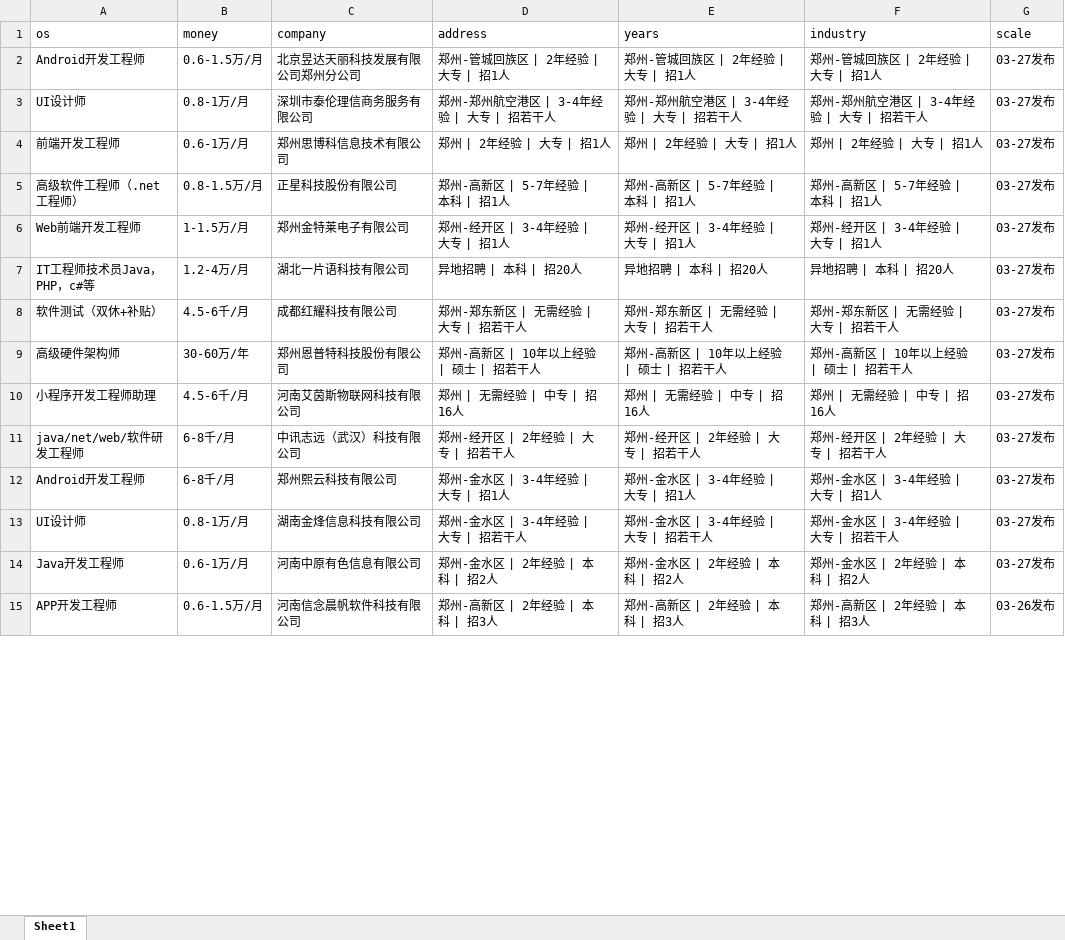
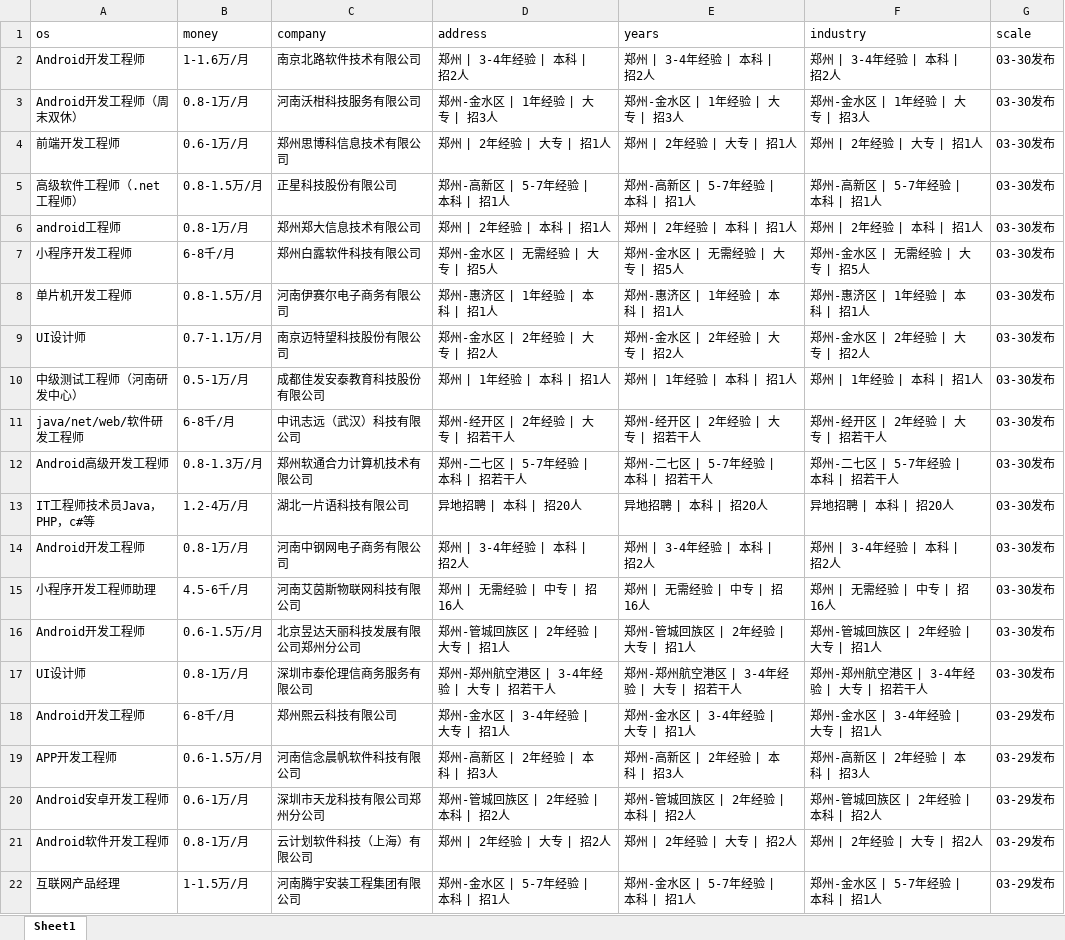
Before and after one commit to leigong2/AskQuastionApp, an Excel workbook: app/src/main/assets/【郑州,android招聘，求职】-前程无忧.xlsx, sheet Sheet1, drawn as a sheet; only a part is shown; values as stored, in another font and other column widths than the file's, no borders; removed rows and columns are numbered as before the commit, all else as after; the diff covers the shown part only; the diff names each change by its address in the sheet, - before the commit and + after, or states it on an @@ line.

```diff
--- a/app/src/main/assets/【郑州,android招聘，求职】-前程无忧.xlsx (sheet Sheet1)
+++ b/app/src/main/assets/【郑州,android招聘，求职】-前程无忧.xlsx (sheet Sheet1)
-B2 (money): 0.6-1.5万/月
+B2 (money): 1-1.6万/月
-C2 (company): 北京昱达天丽科技发展有限公司郑州分公司
+C2 (company): 南京北路软件技术有限公司
-D2 (address): 郑州-管城回族区 | 2年经验 | 大专 | 招1人
+D2 (address): 郑州 | 3-4年经验 | 本科 | 招2人
-E2 (years): 郑州-管城回族区 | 2年经验 | 大专 | 招1人
+E2 (years): 郑州 | 3-4年经验 | 本科 | 招2人
-F2 (industry): 郑州-管城回族区 | 2年经验 | 大专 | 招1人
+F2 (industry): 郑州 | 3-4年经验 | 本科 | 招2人
-G2 (scale): 03-27发布
+G2 (scale): 03-30发布
-row 3: UI设计师 | 0.8-1万/月 | 深圳市泰伦理信商务服务有限公司 | 郑州-郑州航空港区 | 3-4年经验 | 大专 | 招若干人 | 郑州-郑州航空港区 | 3-4年经验 | 大专 | 招若干人 | 郑州-郑州航空港区 | 3-4年经验 | 大专 | 招若干人 | 03-27发布
+row 3: Android开发工程师（周末双休） | 0.8-1万/月 | 河南沃柑科技服务有限公司 | 郑州-金水区 | 1年经验 | 大专 | 招3人 | 郑州-金水区 | 1年经验 | 大专 | 招3人 | 郑州-金水区 | 1年经验 | 大专 | 招3人 | 03-30发布
-G4:G5 (scale): 03-27发布
+G4:G5 (scale): 03-30发布
-row 6: Web前端开发工程师 | 1-1.5万/月 | 郑州金特莱电子有限公司 | 郑州-经开区 | 3-4年经验 | 大专 | 招1人 | 郑州-经开区 | 3-4年经验 | 大专 | 招1人 | 郑州-经开区 | 3-4年经验 | 大专 | 招1人 | 03-27发布
+row 6: android工程师 | 0.8-1万/月 | 郑州郑大信息技术有限公司 | 郑州 | 2年经验 | 本科 | 招1人 | 郑州 | 2年经验 | 本科 | 招1人 | 郑州 | 2年经验 | 本科 | 招1人 | 03-30发布
+row 7: 小程序开发工程师 | 6-8千/月 | 郑州白露软件科技有限公司 | 郑州-金水区 | 无需经验 | 大专 | 招5人 | 郑州-金水区 | 无需经验 | 大专 | 招5人 | 郑州-金水区 | 无需经验 | 大专 | 招5人 | 03-30发布
+row 8: 单片机开发工程师 | 0.8-1.5万/月 | 河南伊赛尔电子商务有限公司 | 郑州-惠济区 | 1年经验 | 本科 | 招1人 | 郑州-惠济区 | 1年经验 | 本科 | 招1人 | 郑州-惠济区 | 1年经验 | 本科 | 招1人 | 03-30发布
+row 9: UI设计师 | 0.7-1.1万/月 | 南京迈特望科技股份有限公司 | 郑州-金水区 | 2年经验 | 大专 | 招2人 | 郑州-金水区 | 2年经验 | 大专 | 招2人 | 郑州-金水区 | 2年经验 | 大专 | 招2人 | 03-30发布
+row 10: 中级测试工程师（河南研发中心） | 0.5-1万/月 | 成都佳发安泰教育科技股份有限公司 | 郑州 | 1年经验 | 本科 | 招1人 | 郑州 | 1年经验 | 本科 | 招1人 | 郑州 | 1年经验 | 本科 | 招1人 | 03-30发布
+row 11: java/net/web/软件研发工程师 | 6-8千/月 | 中讯志远（武汉）科技有限公司 | 郑州-经开区 | 2年经验 | 大专 | 招若干人 | 郑州-经开区 | 2年经验 | 大专 | 招若干人 | 郑州-经开区 | 2年经验 | 大专 | 招若干人 | 03-30发布
+row 12: Android高级开发工程师 | 0.8-1.3万/月 | 郑州软通合力计算机技术有限公司 | 郑州-二七区 | 5-7年经验 | 本科 | 招若干人 | 郑州-二七区 | 5-7年经验 | 本科 | 招若干人 | 郑州-二七区 | 5-7年经验 | 本科 | 招若干人 | 03-30发布
-G13 (scale): 03-27发布
+G13 (scale): 03-30发布
-row 8: 软件测试（双休+补贴） | 4.5-6千/月 | 成都红耀科技有限公司 | 郑州-郑东新区 | 无需经验 | 大专 | 招若干人 | 郑州-郑东新区 | 无需经验 | 大专 | 招若干人 | 郑州-郑东新区 | 无需经验 | 大专 | 招若干人 | 03-27发布
-row 9: 高级硬件架构师 | 30-60万/年 | 郑州恩普特科技股份有限公司 | 郑州-高新区 | 10年以上经验 | 硕士 | 招若干人 | 郑州-高新区 | 10年以上经验 | 硕士 | 招若干人 | 郑州-高新区 | 10年以上经验 | 硕士 | 招若干人 | 03-27发布
+row 14: Android开发工程师 | 0.8-1万/月 | 河南中钢网电子商务有限公司 | 郑州 | 3-4年经验 | 本科 | 招2人 | 郑州 | 3-4年经验 | 本科 | 招2人 | 郑州 | 3-4年经验 | 本科 | 招2人 | 03-30发布
-G15 (scale): 03-27发布
+G15 (scale): 03-30发布
-row 11: java/net/web/软件研发工程师 | 6-8千/月 | 中讯志远（武汉）科技有限公司 | 郑州-经开区 | 2年经验 | 大专 | 招若干人 | 郑州-经开区 | 2年经验 | 大专 | 招若干人 | 郑州-经开区 | 2年经验 | 大专 | 招若干人 | 03-27发布
+row 16: Android开发工程师 | 0.6-1.5万/月 | 北京昱达天丽科技发展有限公司郑州分公司 | 郑州-管城回族区 | 2年经验 | 大专 | 招1人 | 郑州-管城回族区 | 2年经验 | 大专 | 招1人 | 郑州-管城回族区 | 2年经验 | 大专 | 招1人 | 03-30发布
+row 17: UI设计师 | 0.8-1万/月 | 深圳市泰伦理信商务服务有限公司 | 郑州-郑州航空港区 | 3-4年经验 | 大专 | 招若干人 | 郑州-郑州航空港区 | 3-4年经验 | 大专 | 招若干人 | 郑州-郑州航空港区 | 3-4年经验 | 大专 | 招若干人 | 03-30发布
-G18 (scale): 03-27发布
+G18 (scale): 03-29发布
-row 13: UI设计师 | 0.8-1万/月 | 湖南金烽信息科技有限公司 | 郑州-金水区 | 3-4年经验 | 大专 | 招若干人 | 郑州-金水区 | 3-4年经验 | 大专 | 招若干人 | 郑州-金水区 | 3-4年经验 | 大专 | 招若干人 | 03-27发布
-row 14: Java开发工程师 | 0.6-1万/月 | 河南中原有色信息有限公司 | 郑州-金水区 | 2年经验 | 本科 | 招2人 | 郑州-金水区 | 2年经验 | 本科 | 招2人 | 郑州-金水区 | 2年经验 | 本科 | 招2人 | 03-27发布
-G19 (scale): 03-26发布
+G19 (scale): 03-29发布
+row 20: Android安卓开发工程师 | 0.6-1万/月 | 深圳市天龙科技有限公司郑州分公司 | 郑州-管城回族区 | 2年经验 | 本科 | 招2人 | 郑州-管城回族区 | 2年经验 | 本科 | 招2人 | 郑州-管城回族区 | 2年经验 | 本科 | 招2人 | 03-29发布
+row 21: Android软件开发工程师 | 0.8-1万/月 | 云计划软件科技（上海）有限公司 | 郑州 | 2年经验 | 大专 | 招2人 | 郑州 | 2年经验 | 大专 | 招2人 | 郑州 | 2年经验 | 大专 | 招2人 | 03-29发布
+row 22: 互联网产品经理 | 1-1.5万/月 | 河南腾宇安装工程集团有限公司 | 郑州-金水区 | 5-7年经验 | 本科 | 招1人 | 郑州-金水区 | 5-7年经验 | 本科 | 招1人 | 郑州-金水区 | 5-7年经验 | 本科 | 招1人 | 03-29发布
```
Also changed, not shown: 21 added rows, 30 removed rows and 9 edited cells elsewhere in this sheet, app/src/main/assets/「郑州招聘信息」郑州招聘网 - BOSS直聘.xlsx, app/src/main/assets/【郑州招聘信息_郑州招聘_郑州招聘网】-郑州猎聘.xlsx, 5 other files.
